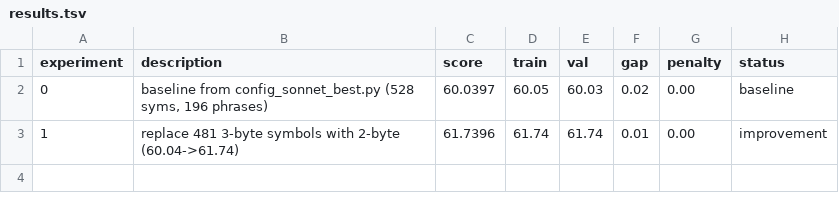
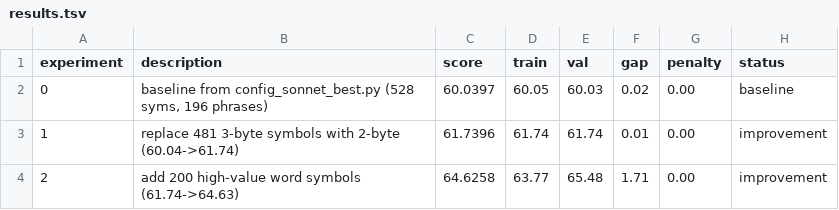
Before and after one commit to Lezzur/hlc, a TSV file: autoresearch/results.tsv, drawn as a sheet; the diff names each change by its address in the sheet, - before the commit and + after, or states it on an @@ line.

```diff
--- a/autoresearch/results.tsv
+++ b/autoresearch/results.tsv
+row 4: 2 | add 200 high-value word symbols (61.74->64.63) | 64.6258 | 63.77 | 65.48 | 1.71 | 0.00 | improvement
```
Also changed, not shown: 1 other file.
